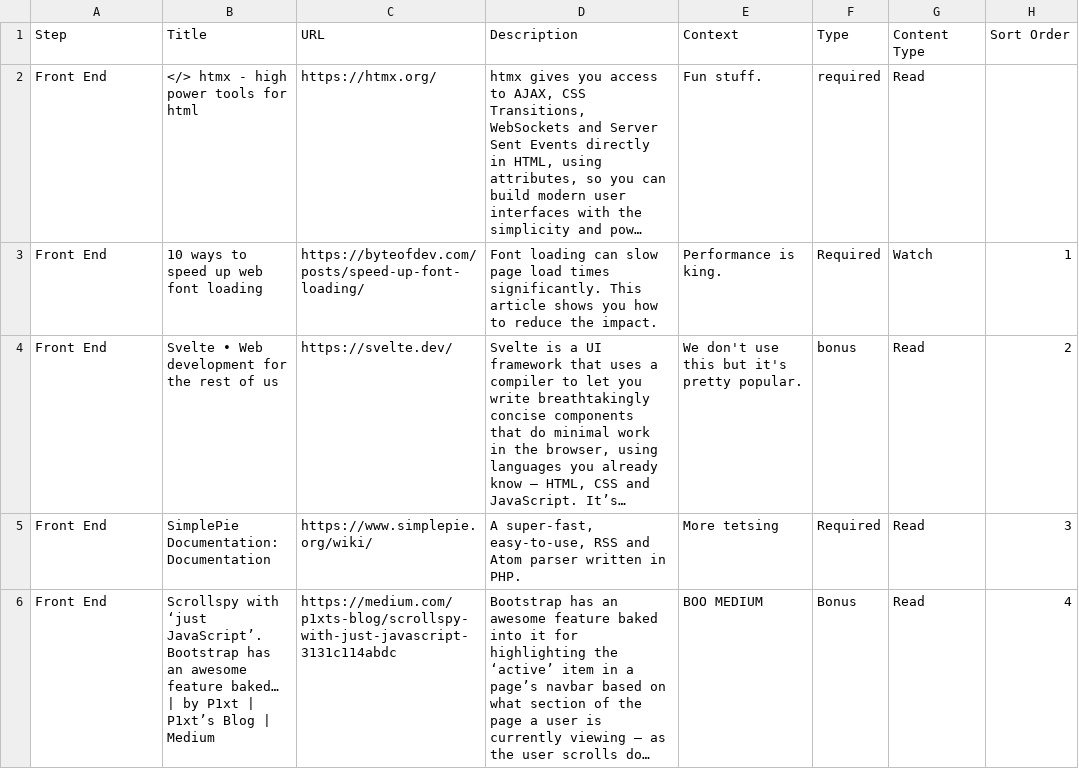
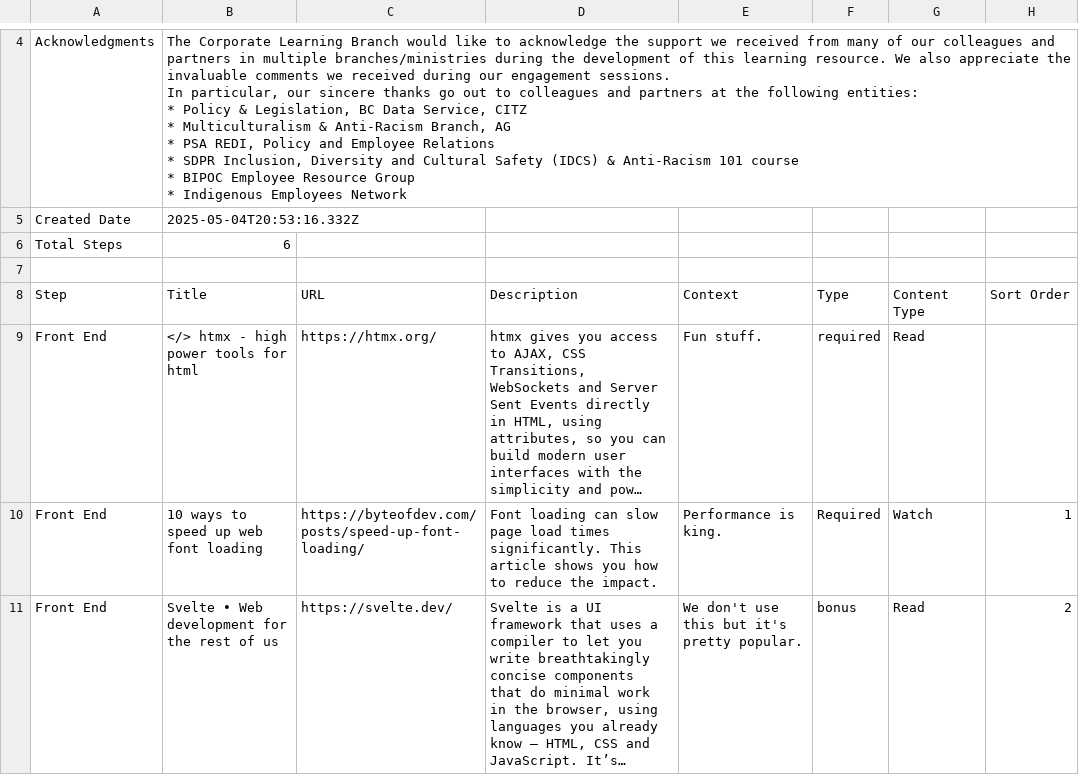
Before and after one commit to allanhaggett/curator-ext, a CSV file: pathways/full_stack_developer/full_stack_developer.csv, drawn as a sheet; only a part is shown, gaps mark what is left out; the shorter side is filled out with more unchanged rows; long unchanged cells end in …; the diff covers the shown part only.

```diff
--- a/pathways/full_stack_developer/full_stack_developer.csv
+++ b/pathways/full_stack_developer/full_stack_developer.csv
@@ -1 +4,14 @@
+"Acknowledgments","The Corporate Learning Branch would like to acknowledge the support we received from many of our colleagues and partners in multiple branches/ministries during the development of this learning resource. We also appreciate the invaluable comments we received during our engagement sessions.
+
+In particular, our sincere thanks go out to colleagues and partners at the following entities:
+
+* Policy & Legislation, BC Data Service, CITZ
+* Multiculturalism & Anti-Racism Branch, AG
+* PSA REDI, Policy and Employee Relations
+* SDPR Inclusion, Diversity and Cultural Safety (IDCS) & Anti-Racism 101 course
+* BIPOC Employee Resource Group
+* Indigenous Employees Network"
+"Created Date","2025-05-04T20:53:16.332Z"
+"Total Steps","6"
+""
 "Step","Title","URL","Description","Context","Type","Content Type","Sort Order"
```
Also changed, not shown: 5 added rows and 1 edited cell elsewhere in this file.
